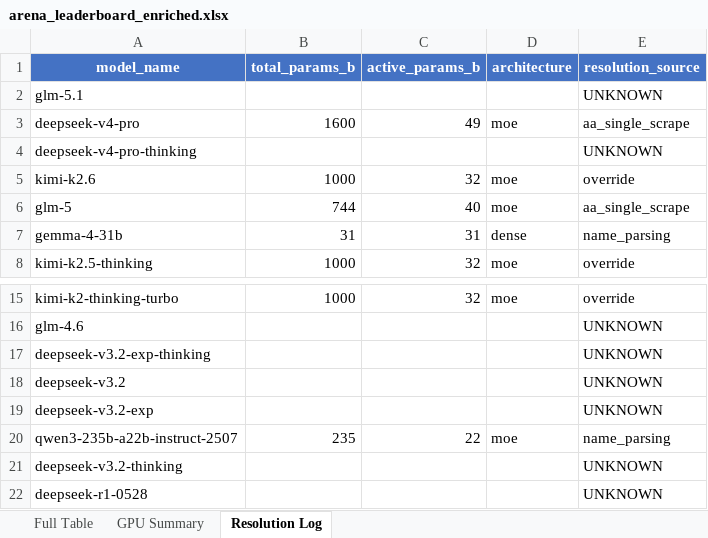
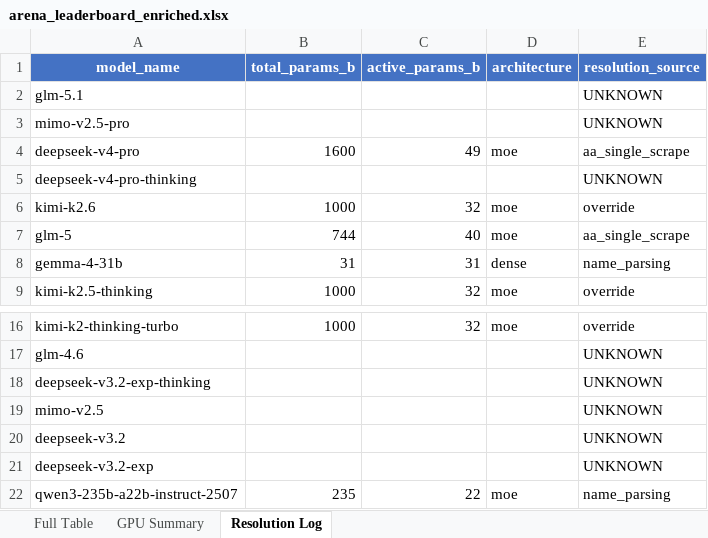
Before and after one commit to kmvaidya/llm-arena-vram-calc, an Excel workbook: arena_enrichment/output/arena_leaderboard_enriched.xlsx, sheet Resolution Log, drawn as a sheet; only a part is shown, gaps mark what is left out; the shorter side is filled out with more unchanged rows; values as stored, in another font and other column widths than the file's, no borders; the diff names each change by its address in the sheet, - before the commit and + after, or states it on an @@ line.

```diff
--- a/arena_enrichment/output/arena_leaderboard_enriched.xlsx (sheet Resolution Log)
+++ b/arena_enrichment/output/arena_leaderboard_enriched.xlsx (sheet Resolution Log)
+row 3: mimo-v2.5-pro |  |  |  | UNKNOWN
+row 19: mimo-v2.5 |  |  |  | UNKNOWN
```
Also changed, not shown: sheet Full Table, sheet GPU Summary, 2 other files.
